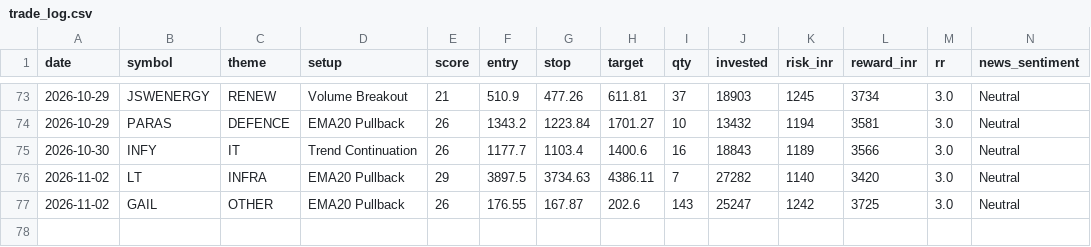
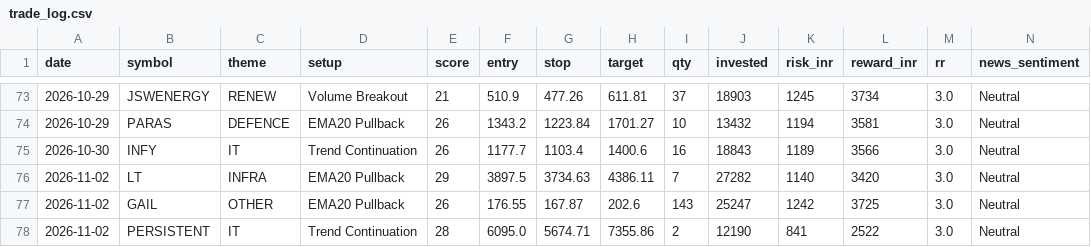
Before and after one commit to prabha-v2/india-swing-agent, a CSV file: trade_log.csv, drawn as a sheet; only a part is shown, gaps mark what is left out; rows hold the shown columns only; the diff names each change by its address in the sheet, - before the commit and + after, or states it on an @@ line.

```diff
--- a/trade_log.csv
+++ b/trade_log.csv
+row 78: 2026-11-02 | PERSISTENT | IT | Trend Continuation | 28 | 6095.0 | 5674.71 | 7355.86 | 2 | 12190 | 841 | 2522 | 3.0 | Neutral
```
